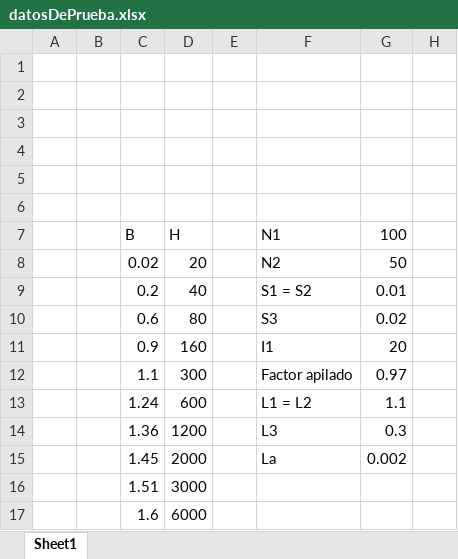
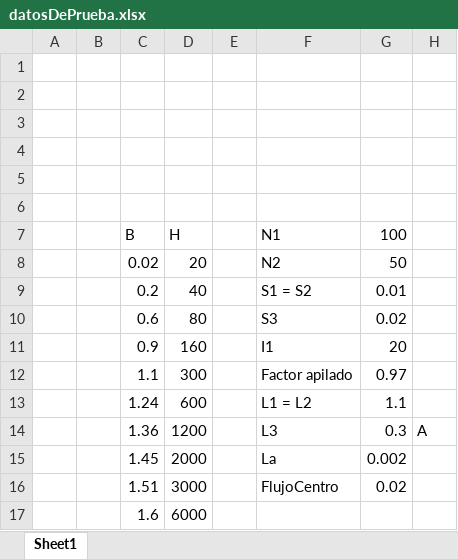
Before and after one commit to DiegoAlfaroUCR/proyectoMaquinas, an Excel workbook: datosDePrueba.xlsx, sheet Sheet1, drawn as a sheet; values as stored, in another font and other column widths than the file's, no borders; the diff names each change by its address in the sheet, - before the commit and + after, or states it on an @@ line.

```diff
--- a/datosDePrueba.xlsx (sheet Sheet1)
+++ b/datosDePrueba.xlsx (sheet Sheet1)
-H14: (empty)
+H14: A
-F16 (N1): (empty)
+F16 (N1): FlujoCentro
-G16 (100): (empty)
+G16 (100): 0.02
```
Also changed, not shown: 2 other files.
